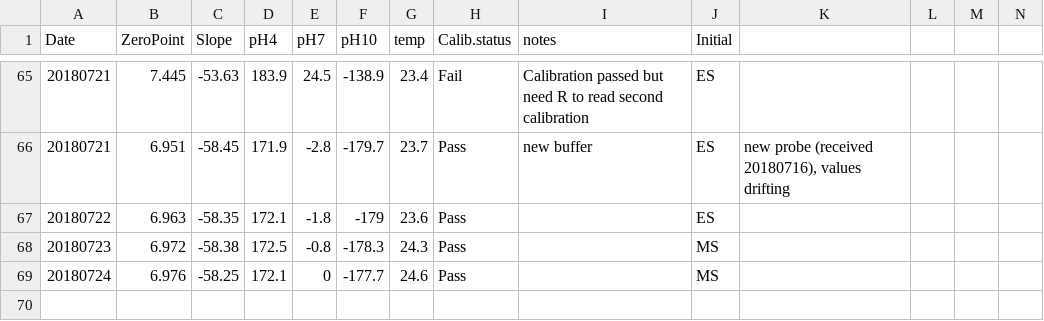
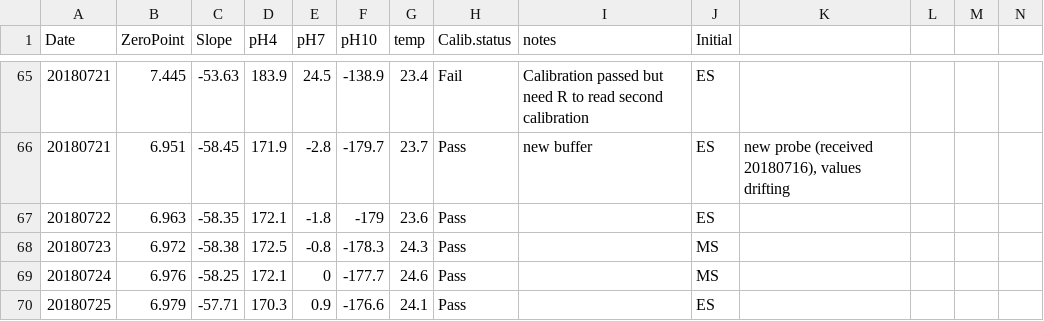
Before and after one commit to hputnam/BioMin_HIS, a CSV file: RAnalysis/Data/pHCalibration.csv, drawn as a sheet; only a part is shown, gaps mark what is left out.

Commit message:
Apex data output files from the 12th on and TA Run 20180725

```diff
--- a/RAnalysis/Data/pHCalibration.csv
+++ b/RAnalysis/Data/pHCalibration.csv
@@ -69 +69,2 @@ Date,ZeroPoint,Slope,pH4,pH7,pH10,temp,Calib.status,notes,Initial,,,,
 20180724,6.976,-58.25,172.1,0,-177.7,24.6,Pass,,MS,,,,
+20180725,6.979,-57.71,170.3,0.9,-176.6,24.1,Pass,,ES,,,,
```
Also changed, not shown: 12 other files.
